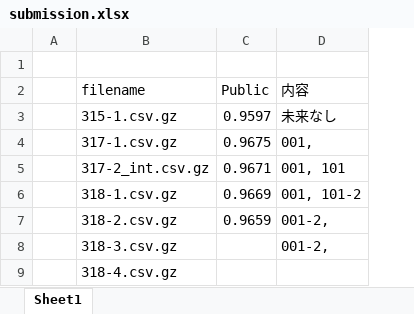
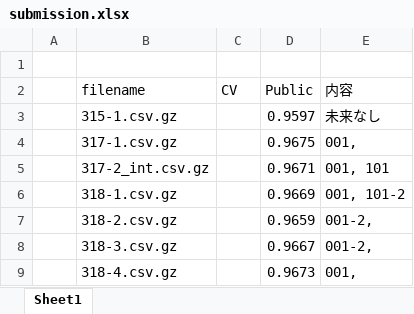
Before and after one commit to aihill/TalkingData-AdTracking-Fraud, an Excel workbook: submission.xlsx, sheet Sheet1, drawn as a sheet; values as stored, in another font and other column widths than the file's, no borders; conditional formats not drawn; addresses are those after the commit; the diff names each change by its address in the sheet, - before the commit and + after, or states it on an @@ line.

```diff
--- a/submission.xlsx (sheet Sheet1)
+++ b/submission.xlsx (sheet Sheet1)
+column C (CV), empty
-D8 (Public): (empty)
+D8 (Public): 0.9667
-D9 (Public): (empty)
+D9 (Public): 0.9673
-E9 (内容): (empty)
+E9 (内容): 001,
```
Also changed, not shown: 2 other files.
